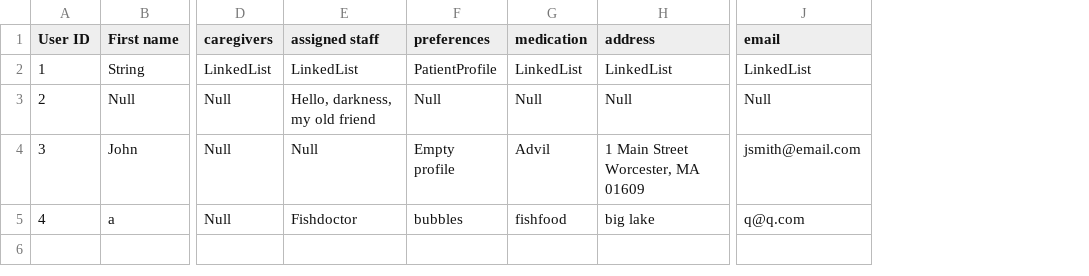
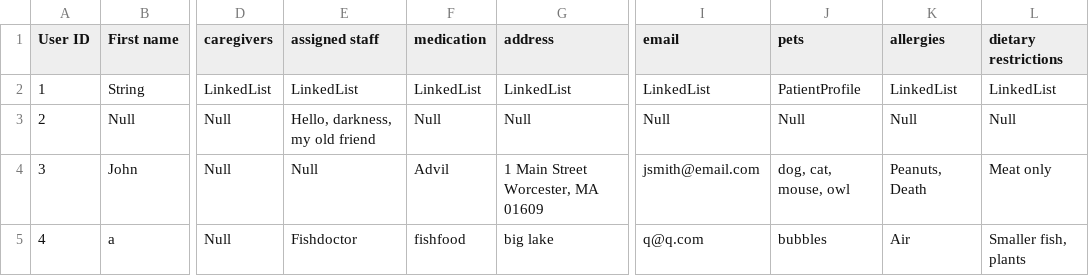
Before and after one commit to Dartmouth-CVN/cvn, a CSV file: DHMC-HealthApp/TestingCSV.csv, drawn as a sheet; only a part is shown, gaps mark what is left out; removed rows and columns are numbered as before the commit, all else as after; the diff names each change by its address in the sheet, - before the commit and + after, or states it on an @@ line.

```diff
--- a/DHMC-HealthApp/TestingCSV.csv
+++ b/DHMC-HealthApp/TestingCSV.csv
-column F (preferences), rows 2-5: PatientProfile | Null | Empty profile | bubbles
+column J (pets), rows 2-5: PatientProfile | Null | dog, cat, mouse, owl | bubbles
+column K (allergies), rows 2-5: LinkedList | Null | Peanuts, Death | Air
+column L (dietary restrictions), rows 2-5: LinkedList | Null | Meat only | Smaller fish, plants
```
Also changed, not shown: 6 other files.
